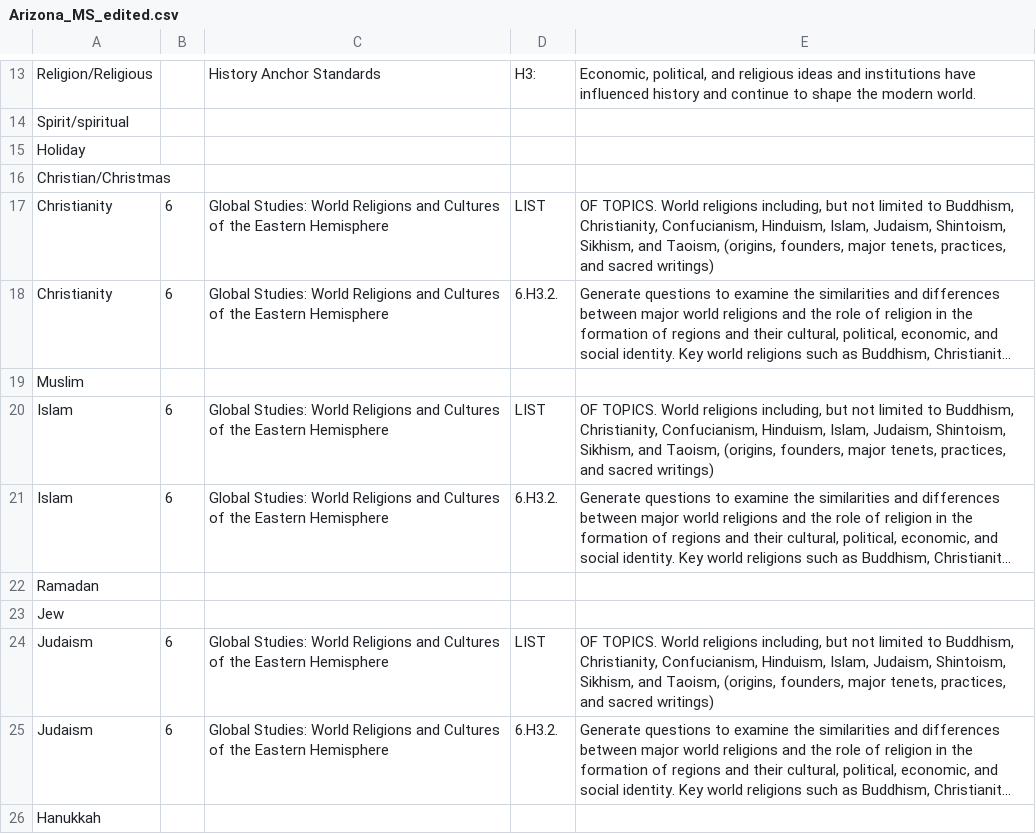
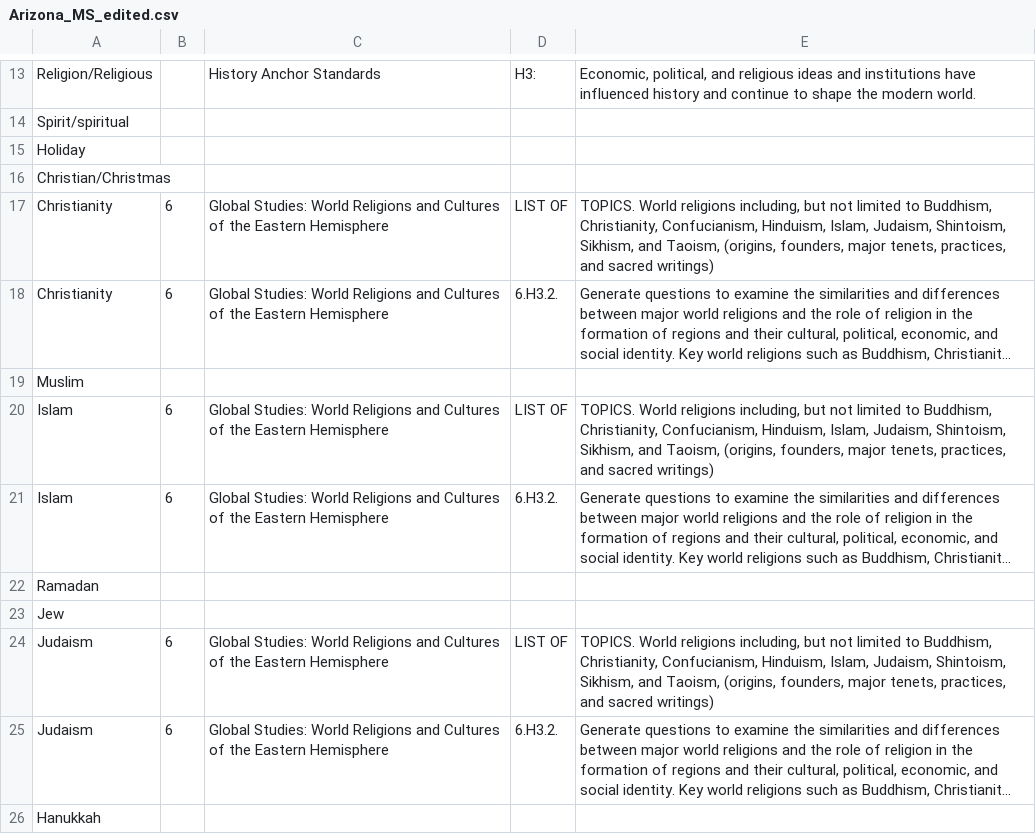
Before and after one commit to ksoules/ss_standards, a CSV file: ms_raw/Arizona_MS_edited.csv, drawn as a sheet; only a part is shown, gaps mark what is left out; long unchanged cells end in …; the diff covers the shown part only; the diff names each change by its address in the sheet, - before the commit and + after, or states it on an @@ line.

```diff
--- a/ms_raw/Arizona_MS_edited.csv
+++ b/ms_raw/Arizona_MS_edited.csv
-D17: LIST
+D17: LIST OF
-E17: OF TOPICS. World…
+E17: TOPICS. World…
-D20: LIST
+D20: LIST OF
-E20: OF TOPICS. World…
+E20: TOPICS. World…
-D24: LIST
+D24: LIST OF
-E24: OF TOPICS. World…
+E24: TOPICS. World…
```
Also changed, not shown: 18 edited cells elsewhere in this file, MS_params.csv, 2 other files.
